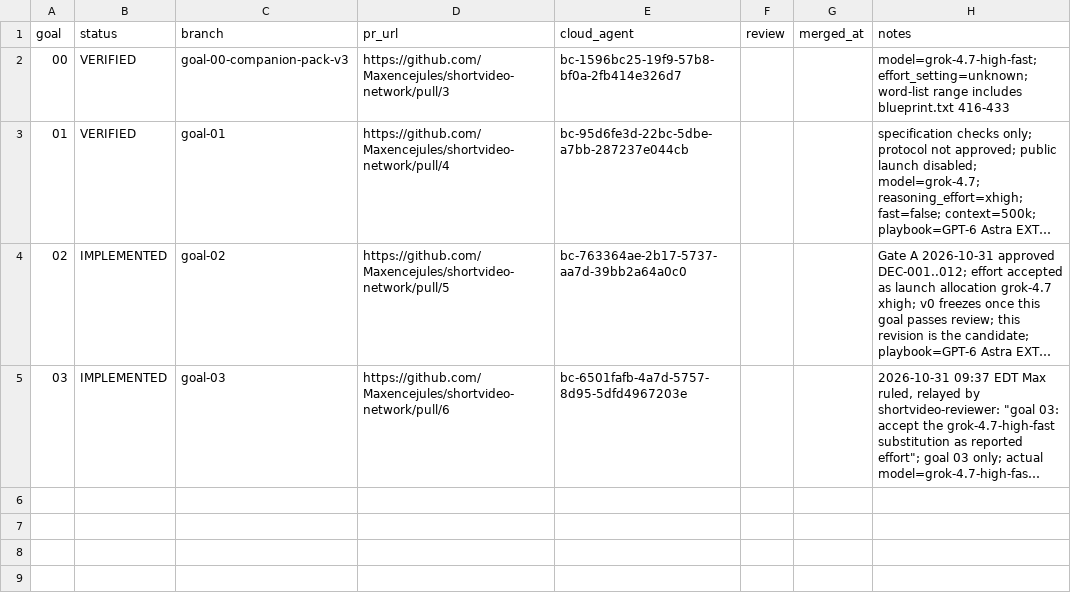
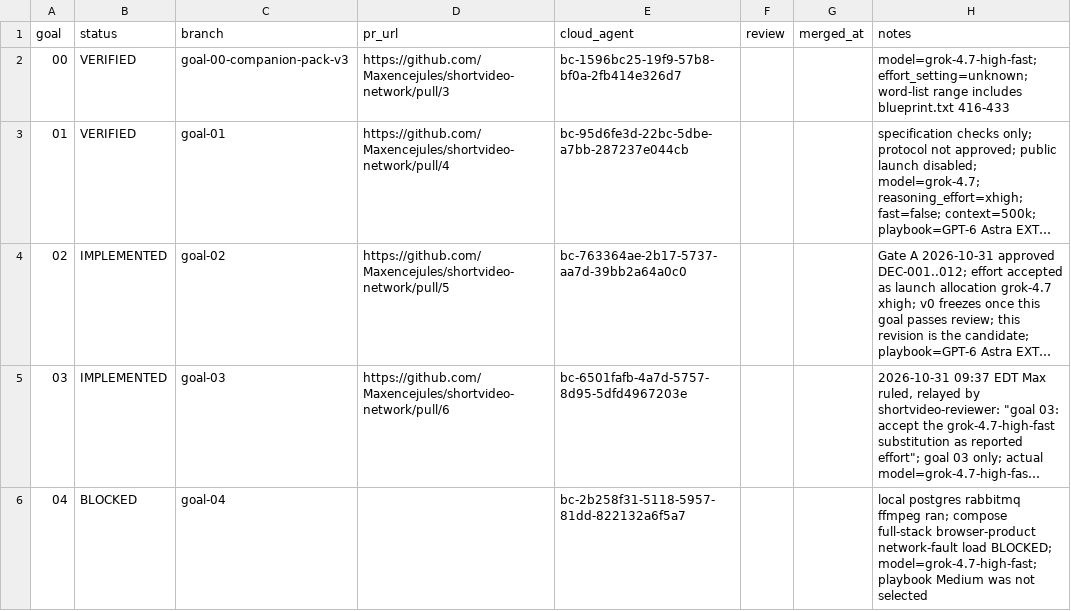
Before and after one commit to Maxencejules/shortvideo-network, a TSV file: docs/progress.tsv, drawn as a sheet; long unchanged cells end in …; the diff names each change by its address in the sheet, - before the commit and + after, or states it on an @@ line.

Commit message:
goal 04: cloud development environment
Tested-tree: 133e25e067f19ddd78440cc15515e6d0cde1c572

```diff
--- a/docs/progress.tsv
+++ b/docs/progress.tsv
+row 6: 04 | BLOCKED | goal-04 |  | bc-2b258f31-5118-5957-81dd-822132a6f5a7 |  |  | local postgres rabbitmq ffmpeg ran; compose full-stack browser-product network-fault load BLOCKED; model=grok-4.7-high-fast; playbook Medium was not selected
```
Also changed, not shown: 29 other files.
